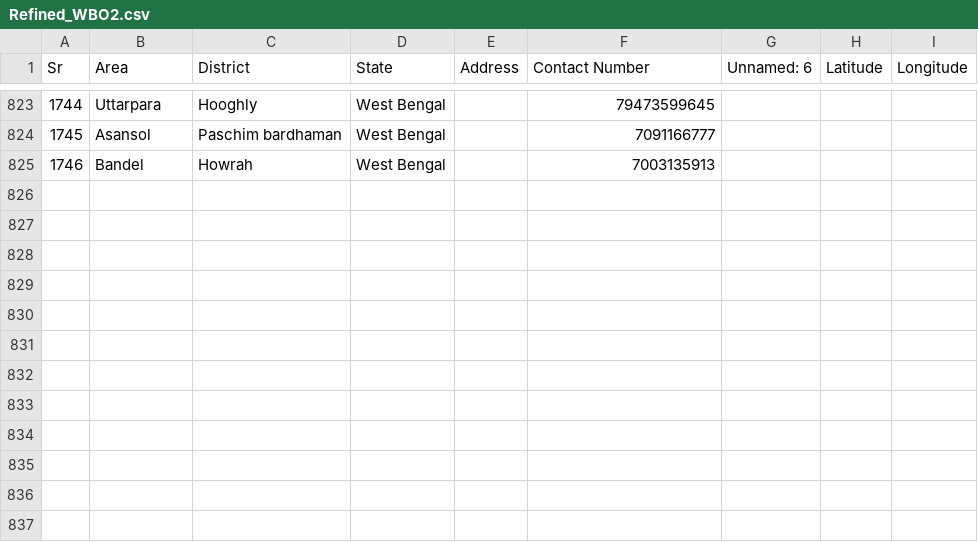
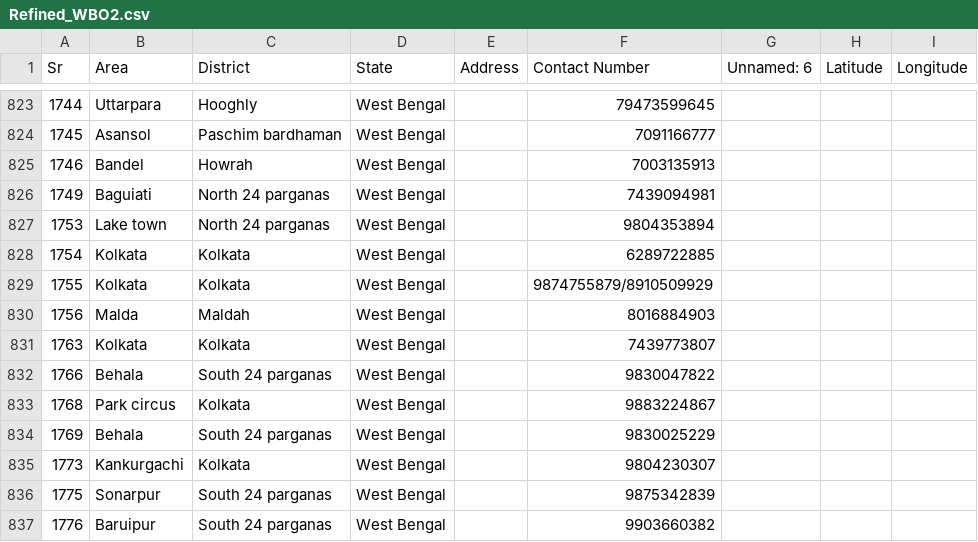
Before and after one commit to Nibs007/OxyCare, a CSV file: Refined_WBO2.csv, drawn as a sheet; only a part is shown, gaps mark what is left out.

Commit message:
Update Refined_WBO2.csv

```diff
--- a/Refined_WBO2.csv
+++ b/Refined_WBO2.csv
@@ -825 +825,13 @@ Sr,Area,District,State,Address,Contact Number,Unnamed: 6,Latitude,Longitude
 1746,Bandel,Howrah,West Bengal,,7003135913,,,
+1749,Baguiati,North 24 parganas,West Bengal,,7439094981,,,
+1753,Lake town,North 24 parganas,West Bengal,,9804353894,,,
+1754,Kolkata,Kolkata,West Bengal,,6289722885,,,
+1755,Kolkata,Kolkata,West Bengal,,9874755879/8910509929,,,
+1756,Malda,Maldah,West Bengal,,8016884903,,,
+1763,Kolkata,Kolkata,West Bengal,,7439773807,,,
+1766,Behala,South 24 parganas,West Bengal,,9830047822,,,
+1768,Park circus,Kolkata,West Bengal,,9883224867,,,
+1769,Behala,South 24 parganas,West Bengal,,9830025229,,,
+1773,Kankurgachi,Kolkata,West Bengal,,9804230307,,,
+1775,Sonarpur,South 24 parganas,West Bengal,,9875342839,,,
+1776,Baruipur,South 24 parganas,West Bengal,,9903660382,,,
```
